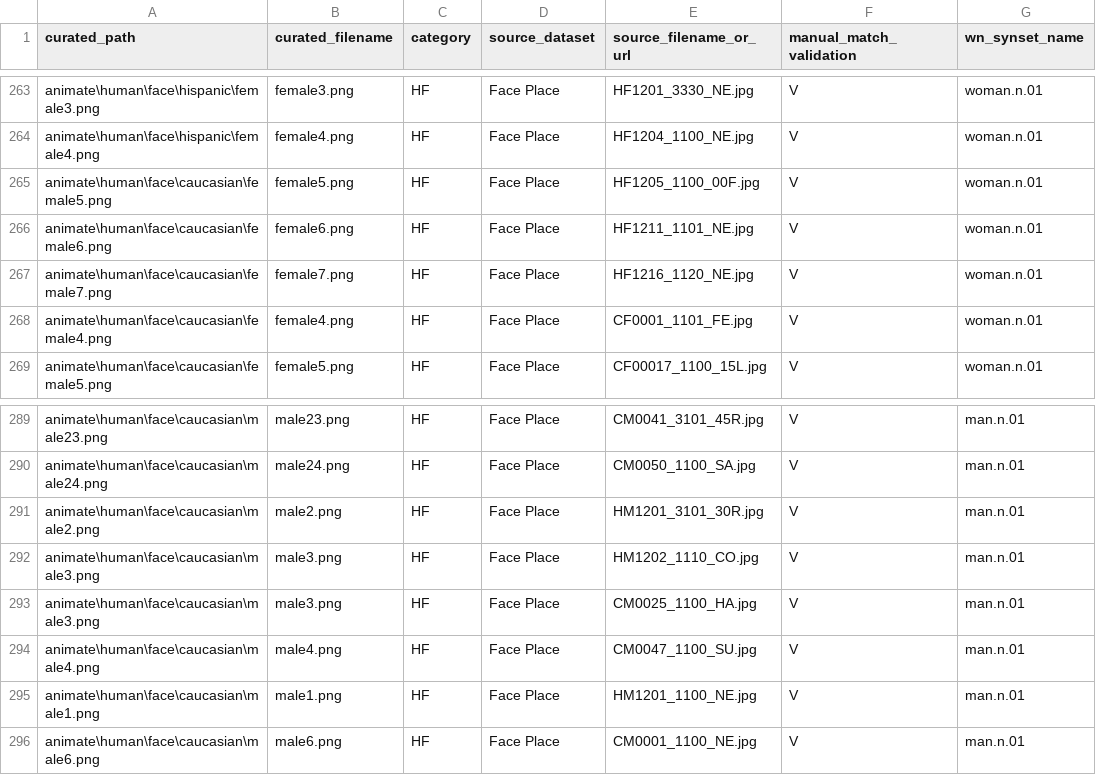
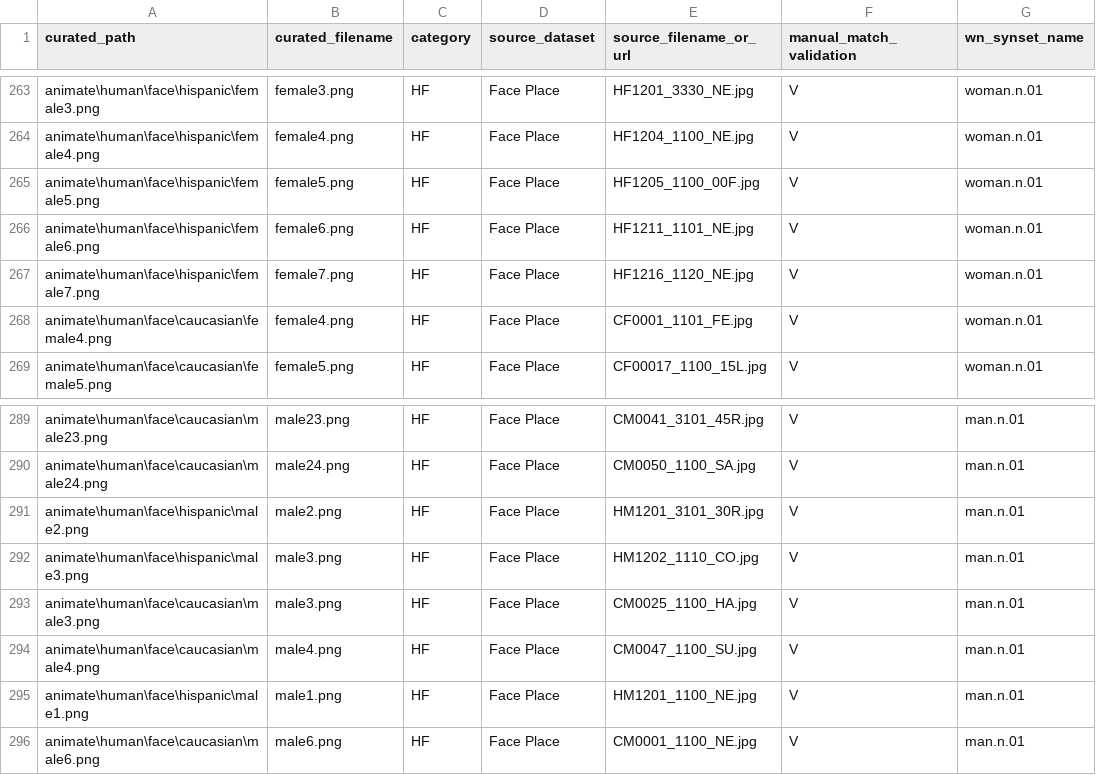
Before and after one commit to JonNir1/hierarchical_image_database, a CSV file: images/manifest.csv, drawn as a sheet; only a part is shown, gaps mark what is left out.

```diff
--- a/images/manifest.csv
+++ b/images/manifest.csv
@@ -264,5 +264,5 @@ animate\human\face\hispanic\female3.png,female3.png,HF,Face Place,HF1201_3330_NE
 animate\human\face\hispanic\female4.png,female4.png,HF,Face Place,HF1204_1100_NE.jpg,V,woman.n.01
-animate\human\face\caucasian\female5.png,female5.png,HF,Face Place,HF1205_1100_00F.jpg,V,woman.n.01
-animate\human\face\caucasian\female6.png,female6.png,HF,Face Place,HF1211_1101_NE.jpg,V,woman.n.01
-animate\human\face\caucasian\female7.png,female7.png,HF,Face Place,HF1216_1120_NE.jpg,V,woman.n.01
+animate\human\face\hispanic\female5.png,female5.png,HF,Face Place,HF1205_1100_00F.jpg,V,woman.n.01
+animate\human\face\hispanic\female6.png,female6.png,HF,Face Place,HF1211_1101_NE.jpg,V,woman.n.01
+animate\human\face\hispanic\female7.png,female7.png,HF,Face Place,HF1216_1120_NE.jpg,V,woman.n.01
 animate\human\face\caucasian\female4.png,female4.png,HF,Face Place,CF0001_1101_FE.jpg,V,woman.n.01
@@ -290,7 +290,7 @@ animate\human\face\caucasian\male23.png,male23.png,HF,Face Place,CM0041_3101_45R
 animate\human\face\caucasian\male24.png,male24.png,HF,Face Place,CM0050_1100_SA.jpg,V,man.n.01
-animate\human\face\caucasian\male2.png,male2.png,HF,Face Place,HM1201_3101_30R.jpg,V,man.n.01
-animate\human\face\caucasian\male3.png,male3.png,HF,Face Place,HM1202_1110_CO.jpg,V,man.n.01
+animate\human\face\hispanic\male2.png,male2.png,HF,Face Place,HM1201_3101_30R.jpg,V,man.n.01
+animate\human\face\hispanic\male3.png,male3.png,HF,Face Place,HM1202_1110_CO.jpg,V,man.n.01
 animate\human\face\caucasian\male3.png,male3.png,HF,Face Place,CM0025_1100_HA.jpg,V,man.n.01
 animate\human\face\caucasian\male4.png,male4.png,HF,Face Place,CM0047_1100_SU.jpg,V,man.n.01
-animate\human\face\caucasian\male1.png,male1.png,HF,Face Place,HM1201_1100_NE.jpg,V,man.n.01
+animate\human\face\hispanic\male1.png,male1.png,HF,Face Place,HM1201_1100_NE.jpg,V,man.n.01
 animate\human\face\caucasian\male6.png,male6.png,HF,Face Place,CM0001_1100_NE.jpg,V,man.n.01
```
